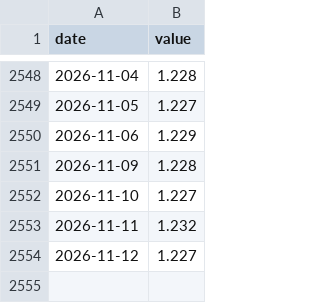
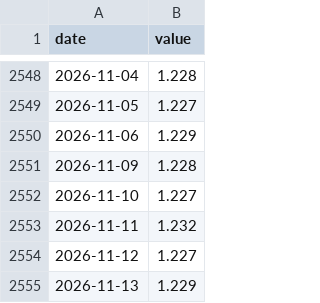
Before and after one commit to git-san-934/portal, a CSV file: boj-stats/pipeline/data/FM01_STRDCLUCON.csv, drawn as a sheet; only a part is shown, gaps mark what is left out; the diff names each change by its address in the sheet, - before the commit and + after, or states it on an @@ line.

```diff
--- a/boj-stats/pipeline/data/FM01_STRDCLUCON.csv
+++ b/boj-stats/pipeline/data/FM01_STRDCLUCON.csv
+row 2555: 2026-11-13 | 1.229
```
Also changed, not shown: boj-stats/pipeline/data/FM08_FXERD04.csv, boj-stats/pipeline/data/IR01_MADR1Z_at_D.csv, 12 other files.
